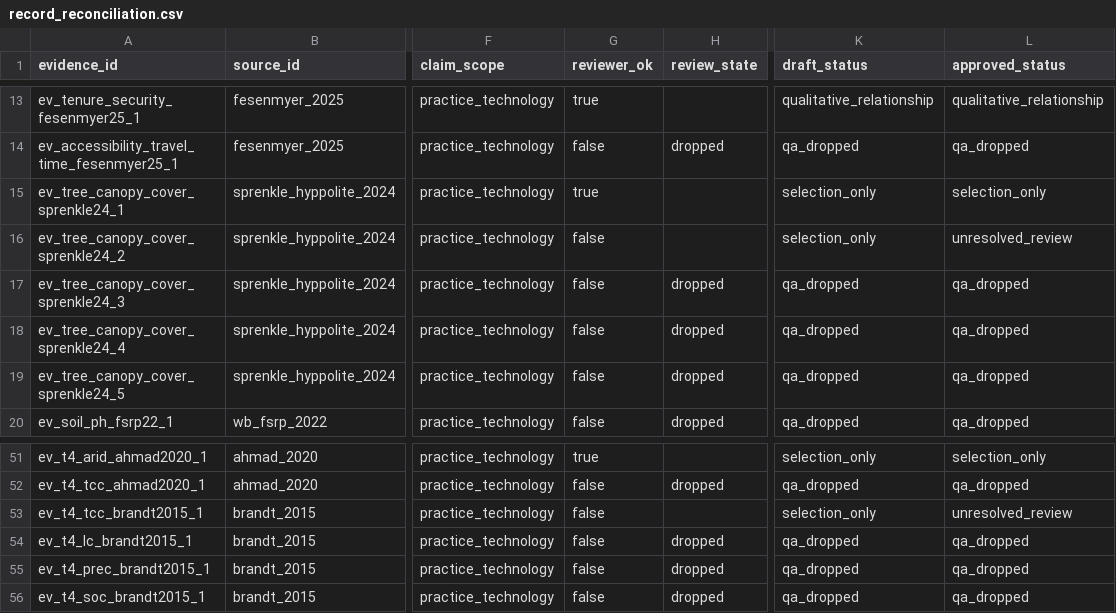
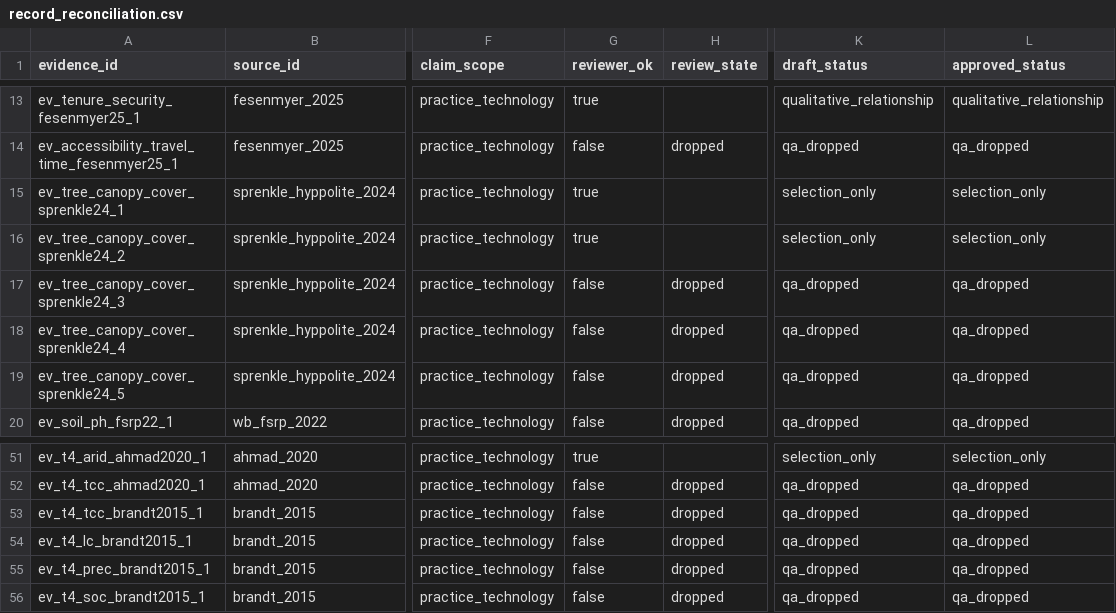
Before and after one commit to CIAT/nbs_ruralscan, a CSV file: pipeline/t4_audit/agroforestry/final_audit/record_reconciliation.csv, drawn as a sheet; only a part is shown, gaps mark what is left out; the diff names each change by its address in the sheet, - before the commit and + after, or states it on an @@ line.

```diff
--- a/pipeline/t4_audit/agroforestry/final_audit/record_reconciliation.csv
+++ b/pipeline/t4_audit/agroforestry/final_audit/record_reconciliation.csv
-G16 (reviewer_ok): false
+G16 (reviewer_ok): true
-L16 (approved_status): unresolved_review
+L16 (approved_status): selection_only
-H53 (review_state): (empty)
+H53 (review_state): dropped
-K53 (draft_status): selection_only
+K53 (draft_status): qa_dropped
-L53 (approved_status): unresolved_review
+L53 (approved_status): qa_dropped
```
Also changed, not shown: pipeline/metrics/review_log.csv, pipeline/t4_audit/agroforestry/final_audit/source_inventory.csv, 15 other files.
